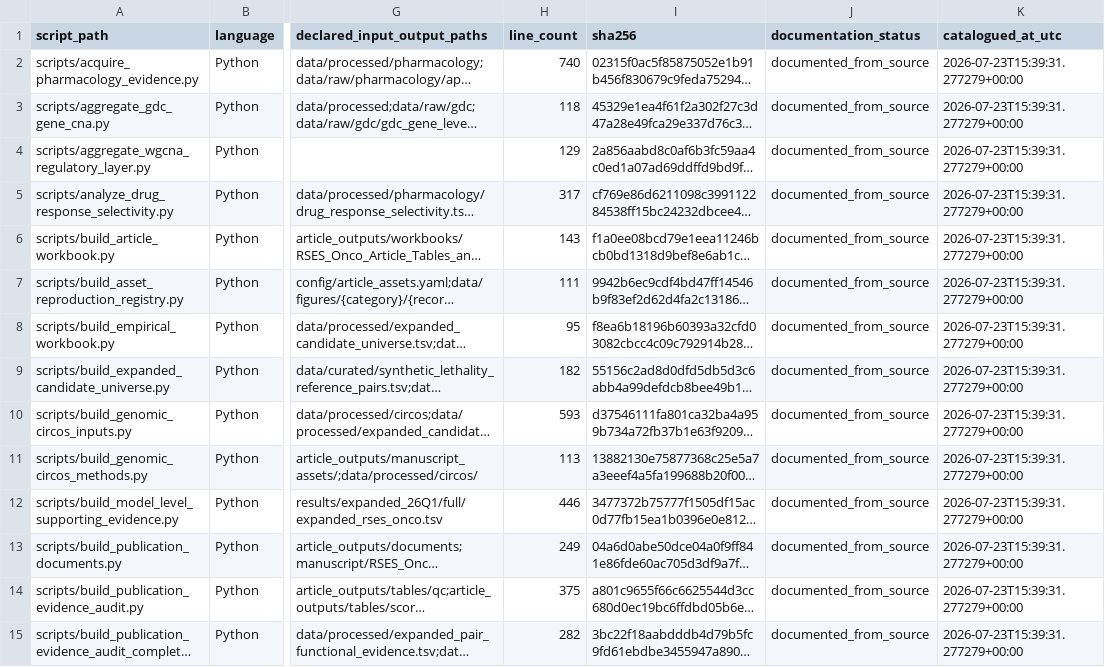
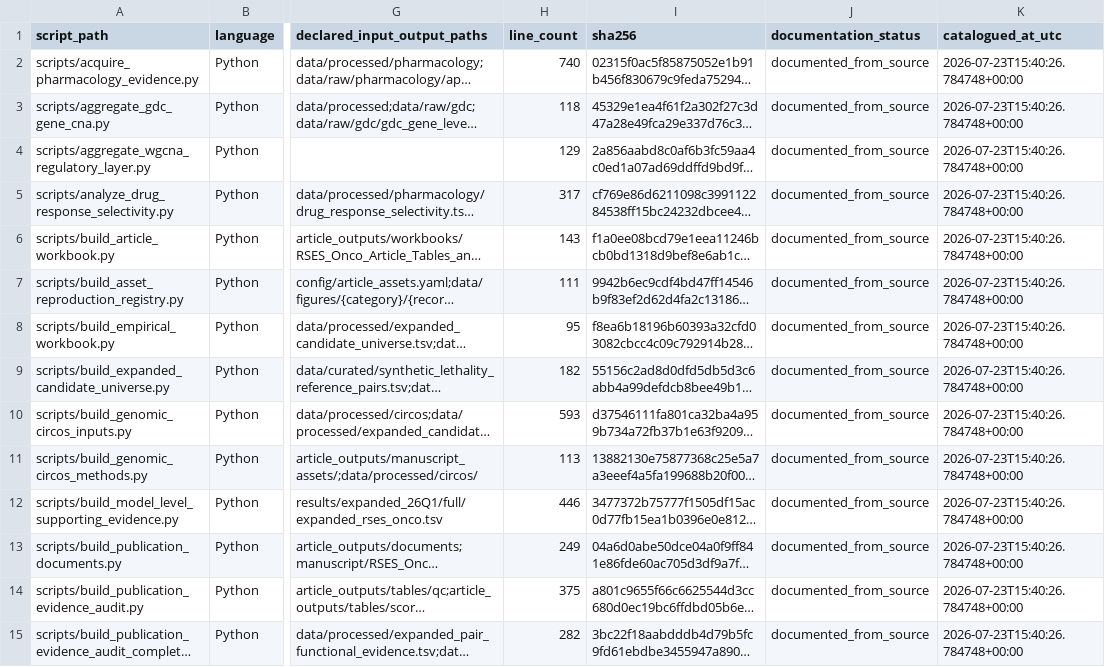
Before and after one commit to mattoslmp/SynLeth-RSES-NISE, a TSV file: docs/script_manifest.tsv, drawn as a sheet; only a part is shown, gaps mark what is left out; long unchanged cells end in …; the diff covers the shown part only; the diff names each change by its address in the sheet, - before the commit and + after, or states it on an @@ line.

```diff
--- a/docs/script_manifest.tsv
+++ b/docs/script_manifest.tsv
-K2:K15 (catalogued_at_utc): 2026-07-23T15:39:31.277279+00:00
+K2:K15 (catalogued_at_utc): 2026-07-23T15:40:26.784748+00:00
```
Also changed, not shown: 104 edited cells elsewhere in this file.
